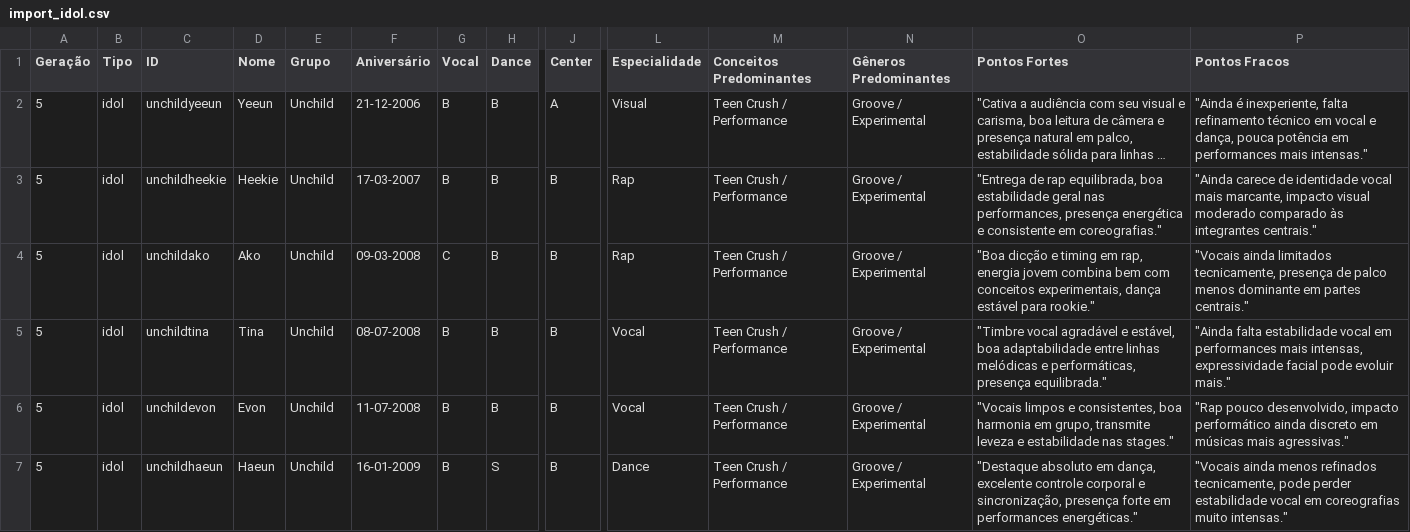
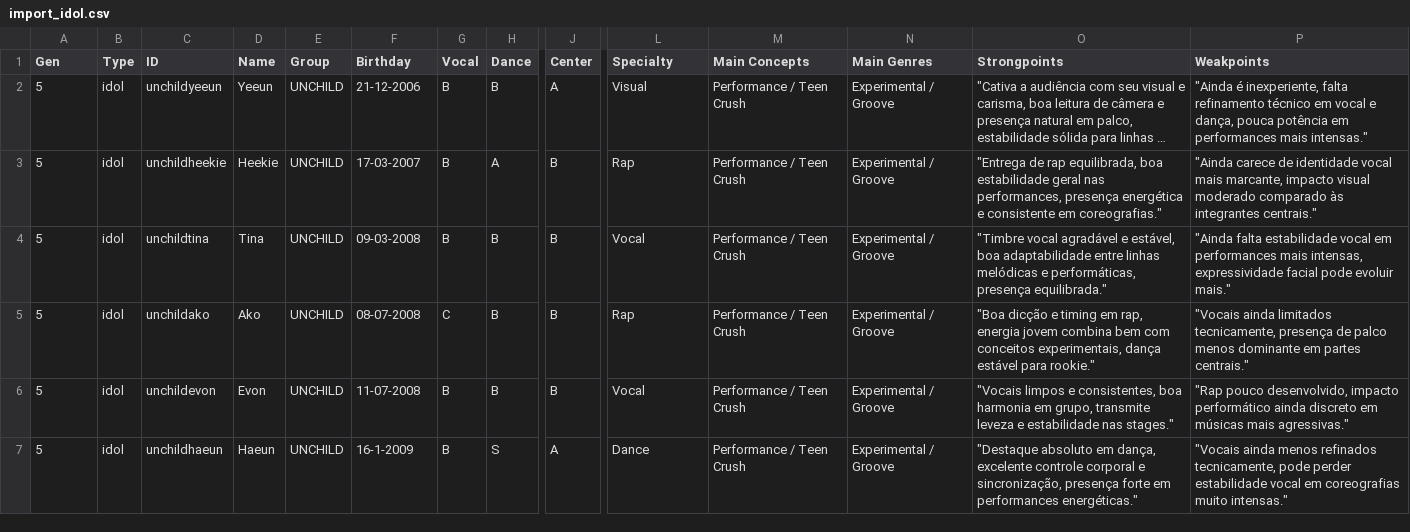
Before and after one commit to hu3kage-dev/stray7-kpop-games, a CSV file: data/import/import_idol.csv, drawn as a sheet; only a part is shown, gaps mark what is left out; long unchanged cells end in …; removed rows and columns are numbered as before the commit, all else as after; rows hold the shown columns only; the diff names each change by its address in the sheet, - before the commit and + after, or states it on an @@ line.

```diff
--- a/data/import/import_idol.csv
+++ b/data/import/import_idol.csv
-A1: Geração
+A1: Gen
-B1: Tipo
+B1: Type
-D1: Nome
+D1: Name
-E1: Grupo
+E1: Group
-F1: Aniversário
+F1: Birthday
-L1: Especialidade
+L1: Specialty
-M1: Conceitos Predominantes
+M1: Main Concepts
-N1: Gêneros Predominantes
+N1: Main Genres
-O1: Pontos Fortes
+O1: Strongpoints
-P1: Pontos Fracos
+P1: Weakpoints
-E2:E3 (Group): Unchild
+E2:E3 (Group): UNCHILD
-M2:M3 (Main Concepts): Teen Crush / Performance
+M2:M3 (Main Concepts): Performance / Teen Crush
-N2:N3 (Main Genres): Groove / Experimental
+N2:N3 (Main Genres): Experimental / Groove
-H3 (Dance): B
+H3 (Dance): A
-row 4: 5 | idol | unchildako | Ako | Unchild | 09-03-2008 | C | B | B | Rap | Teen Crush / Performance | Groove / Experimental | "Boa dicção e timing em rap, energia jovem combina bem com conceitos experimentais, dança estável para rookie." | "Vocais ainda limitados tecnicamente, presença de palco menos dominante em partes centrais."
-E4 (Group): Unchild
+E4 (Group): UNCHILD
-F4 (Birthday): 08-07-2008
+F4 (Birthday): 09-03-2008
-M4 (Main Concepts): Teen Crush / Performance
+M4 (Main Concepts): Performance / Teen Crush
-N4 (Main Genres): Groove / Experimental
+N4 (Main Genres): Experimental / Groove
+row 5: 5 | idol | unchildako | Ako | UNCHILD | 08-07-2008 | C | B | B | Rap | Performance / Teen Crush | Experimental / Groove | "Boa dicção e timing em rap, energia jovem combina bem com conceitos experimentais, dança estável para rookie." | "Vocais ainda limitados tecnicamente, presença de palco menos dominante em partes centrais."
-E6:E7 (Group): Unchild
+E6:E7 (Group): UNCHILD
-M6:M7 (Main Concepts): Teen Crush / Performance
+M6:M7 (Main Concepts): Performance / Teen Crush
-N6:N7 (Main Genres): Groove / Experimental
+N6:N7 (Main Genres): Experimental / Groove
-F7 (Birthday): 16-01-2009
+F7 (Birthday): 16-1-2009
-J7 (Center): B
+J7 (Center): A
```
Also changed, not shown: data/database_idols.csv, data/database_music.csv, 7 other files.
